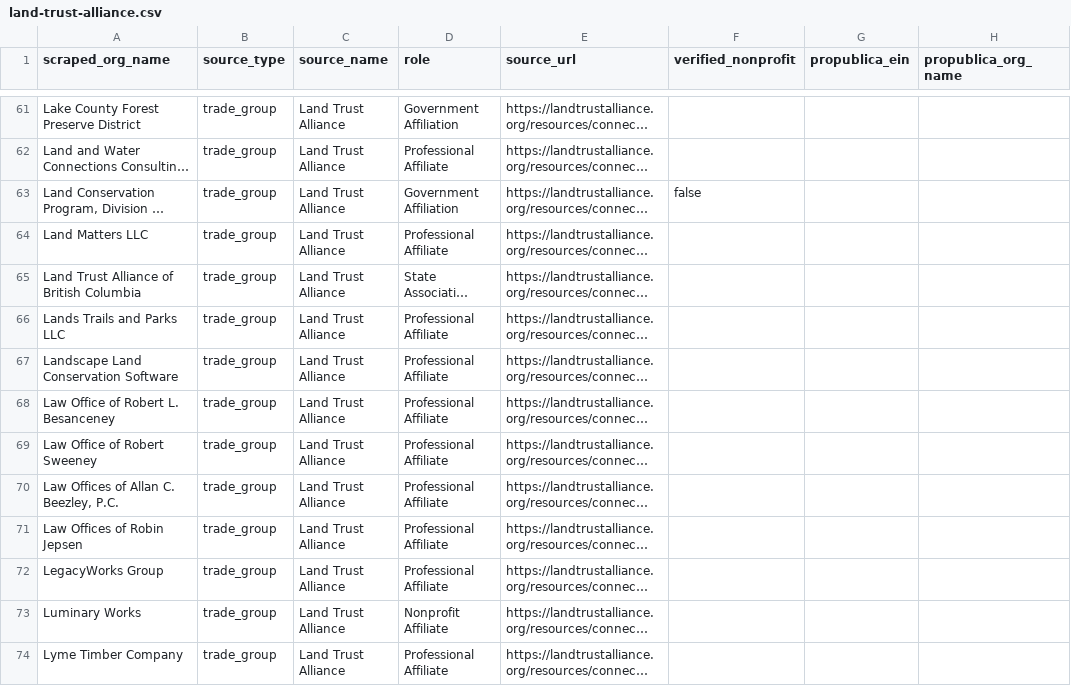
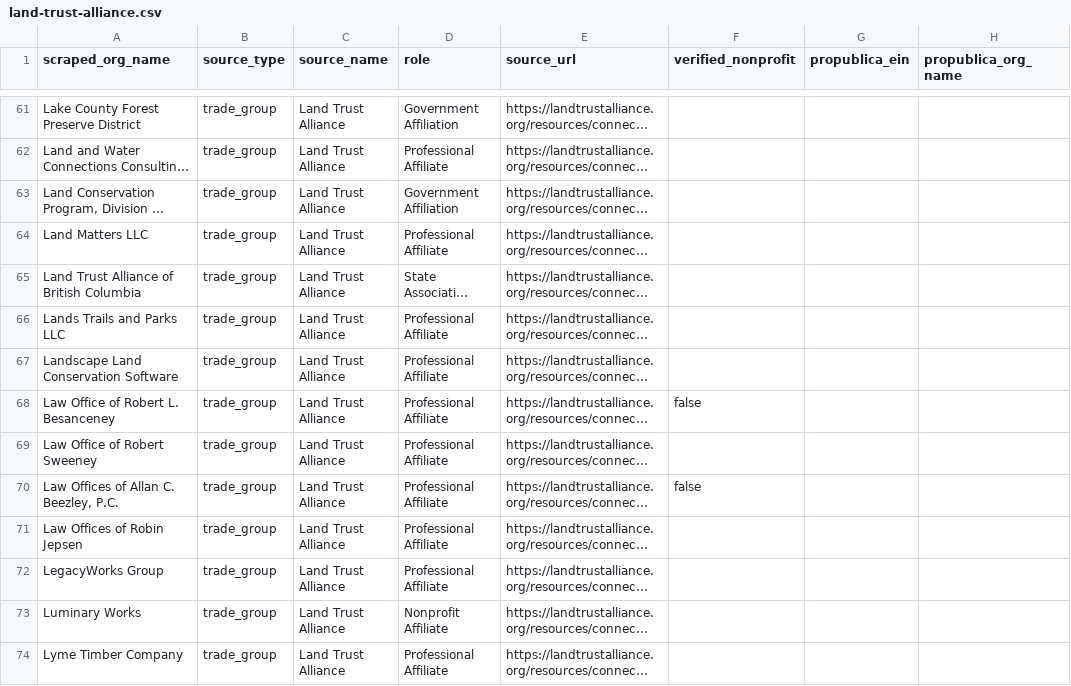
Before and after one commit to jmlascano/trade-group-membership-signal, a CSV file: output/land-trust-alliance.csv, drawn as a sheet; only a part is shown, gaps mark what is left out; long unchanged cells end in …; the diff covers the shown part only; the diff names each change by its address in the sheet, - before the commit and + after, or states it on an @@ line.

```diff
--- a/output/land-trust-alliance.csv
+++ b/output/land-trust-alliance.csv
-F63 (verified_nonprofit): false
+F63 (verified_nonprofit): (empty)
-F68 (verified_nonprofit): (empty)
+F68 (verified_nonprofit): false
-F70 (verified_nonprofit): (empty)
+F70 (verified_nonprofit): false
```
Also changed, not shown: 33 edited cells elsewhere in this file, 1 other file.
